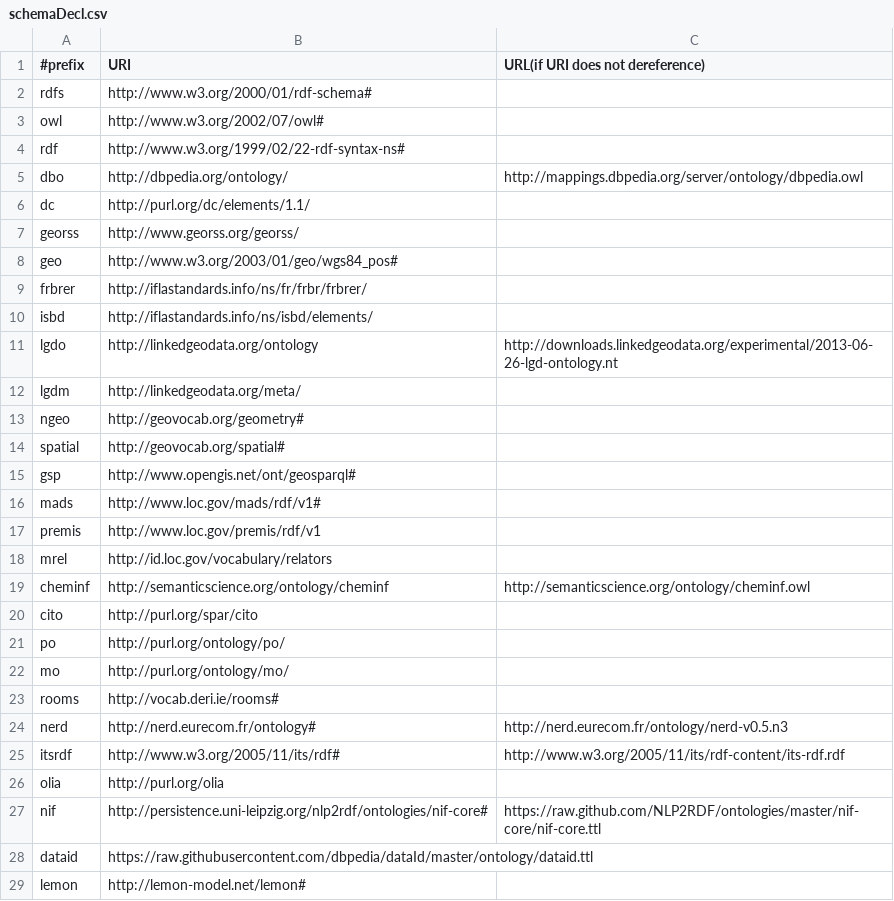
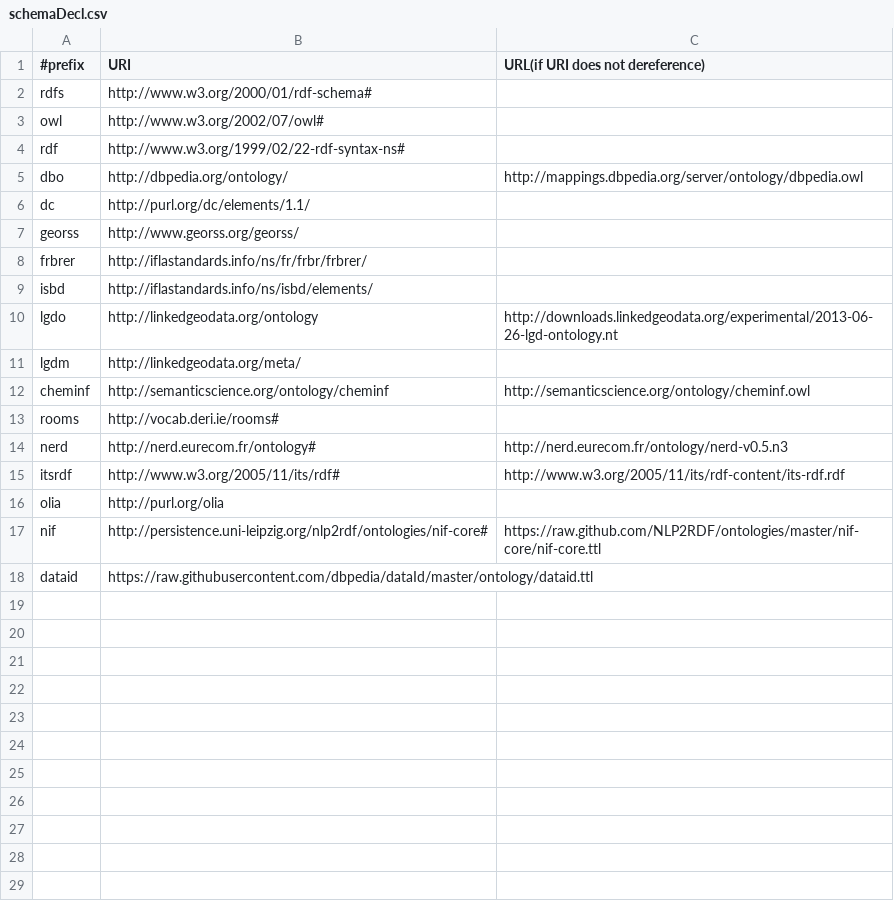
Before and after one commit to AKSW/RDFUnit, a CSV file: data/schemaDecl.csv, drawn as a sheet.

Commit message:
further cleanup prefixes that exist in lov.okfn.org

```diff
--- a/data/schemaDecl.csv
+++ b/data/schemaDecl.csv
@@ -7,3 +7,2 @@ dc,http://purl.org/dc/elements/1.1/
 georss,http://www.georss.org/georss/
-geo,http://www.w3.org/2003/01/geo/wgs84_pos#
 frbrer,http://iflastandards.info/ns/fr/frbr/frbrer/
@@ -12,12 +11,3 @@ lgdo,http://linkedgeodata.org/ontology,http://downloads.linkedgeodata.org/experi
 lgdm,http://linkedgeodata.org/meta/
-ngeo,http://geovocab.org/geometry#
-spatial,http://geovocab.org/spatial#
-gsp,http://www.opengis.net/ont/geosparql#
-mads,http://www.loc.gov/mads/rdf/v1#
-premis,http://www.loc.gov/premis/rdf/v1
-mrel,http://id.loc.gov/vocabulary/relators
 cheminf,http://semanticscience.org/ontology/cheminf,http://semanticscience.org/ontology/cheminf.owl
-cito,http://purl.org/spar/cito
-po,http://purl.org/ontology/po/
-mo,http://purl.org/ontology/mo/
 rooms,http://vocab.deri.ie/rooms#
@@ -28,2 +18 @@ nif,http://persistence.uni-leipzig.org/nlp2rdf/ontologies/nif-core#,https://raw.
 dataid,https://raw.githubusercontent.com/dbpedia/dataId/master/ontology/dataid.ttl
-lemon,http://lemon-model.net/lemon#
```
